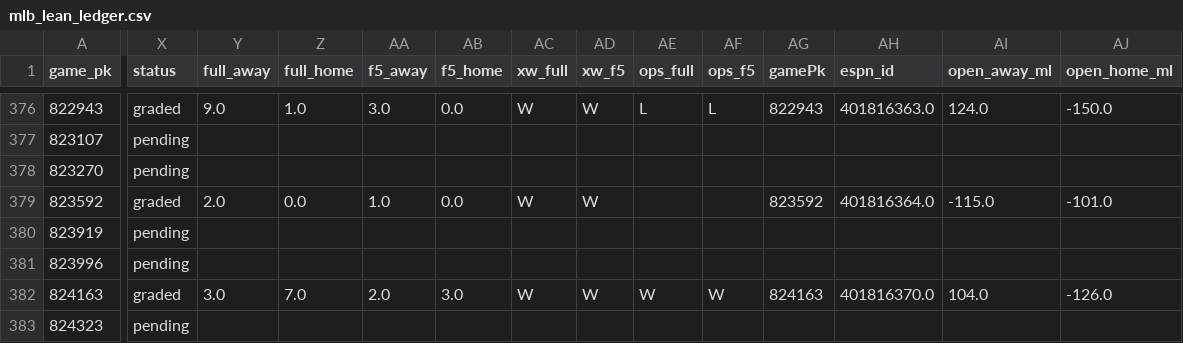
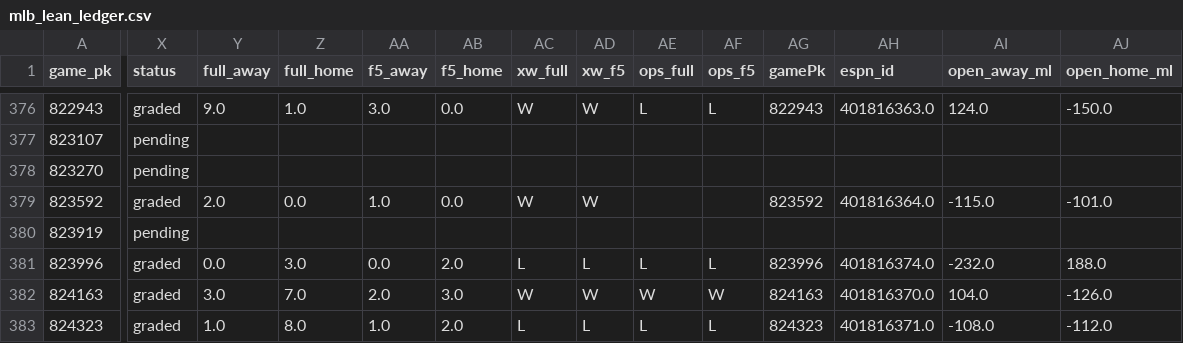
Before and after one commit to Dave356w/Dave356w, a CSV file: data/mlb_lean_ledger.csv, drawn as a sheet; only a part is shown, gaps mark what is left out; the diff covers the shown part only; the diff names each change by its address in the sheet, - before the commit and + after, or states it on an @@ line.

```diff
--- a/data/mlb_lean_ledger.csv
+++ b/data/mlb_lean_ledger.csv
-X381 (status): pending
+X381 (status): graded
-Y381 (full_away): (empty)
+Y381 (full_away): 0.0
-Z381 (full_home): (empty)
+Z381 (full_home): 3.0
-AA381 (f5_away): (empty)
+AA381 (f5_away): 0.0
-AB381 (f5_home): (empty)
+AB381 (f5_home): 2.0
-AC381 (xw_full): (empty)
+AC381 (xw_full): L
-AD381 (xw_f5): (empty)
+AD381 (xw_f5): L
-AE381 (ops_full): (empty)
+AE381 (ops_full): L
-AF381 (ops_f5): (empty)
+AF381 (ops_f5): L
-AG381 (gamePk): (empty)
+AG381 (gamePk): 823996
-AH381 (espn_id): (empty)
+AH381 (espn_id): 401816374.0
-AI381 (open_away_ml): (empty)
+AI381 (open_away_ml): -232.0
-AJ381 (open_home_ml): (empty)
+AJ381 (open_home_ml): 188.0
-X383 (status): pending
+X383 (status): graded
-Y383 (full_away): (empty)
+Y383 (full_away): 1.0
-Z383 (full_home): (empty)
+Z383 (full_home): 8.0
-AA383 (f5_away): (empty)
+AA383 (f5_away): 1.0
-AB383 (f5_home): (empty)
+AB383 (f5_home): 2.0
-AC383 (xw_full): (empty)
+AC383 (xw_full): L
-AD383 (xw_f5): (empty)
+AD383 (xw_f5): L
-AE383 (ops_full): (empty)
+AE383 (ops_full): L
-AF383 (ops_f5): (empty)
+AF383 (ops_f5): L
-AG383 (gamePk): (empty)
+AG383 (gamePk): 824323
-AH383 (espn_id): (empty)
+AH383 (espn_id): 401816371.0
-AI383 (open_away_ml): (empty)
+AI383 (open_away_ml): -108.0
-AJ383 (open_home_ml): (empty)
+AJ383 (open_home_ml): -112.0
```
Also changed, not shown: 61 edited cells elsewhere in this file, data/leans_2026-08-02_pl.csv, data/leans_2026-08-02_xw.csv, 1 other file.
